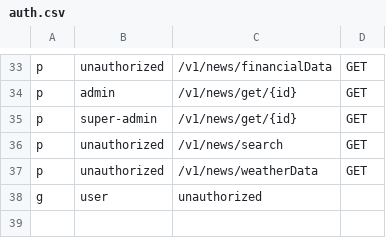
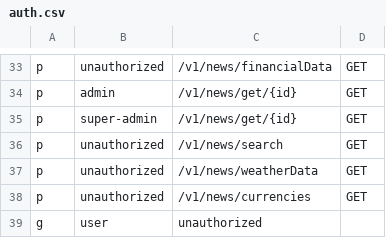
Before and after one commit to rarebek/news, a CSV file: config/auth.csv, drawn as a sheet; only a part is shown, gaps mark what is left out.

```diff
--- a/config/auth.csv
+++ b/config/auth.csv
@@ -37,2 +37,3 @@ p, unauthorized, /v1/news/search, GET
 p, unauthorized, /v1/news/weatherData, GET
+p, unauthorized, /v1/news/currencies, GET
 g, user, unauthorized
```
Also changed, not shown: 4 other files.
